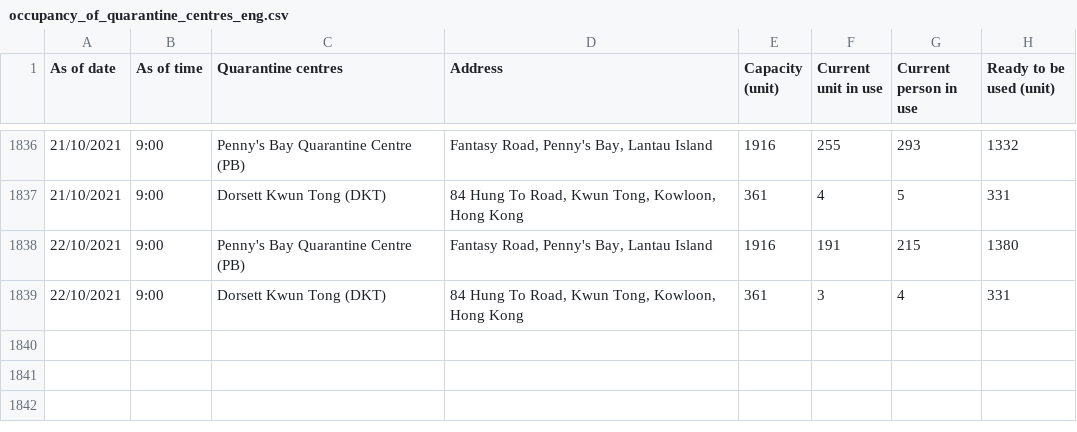
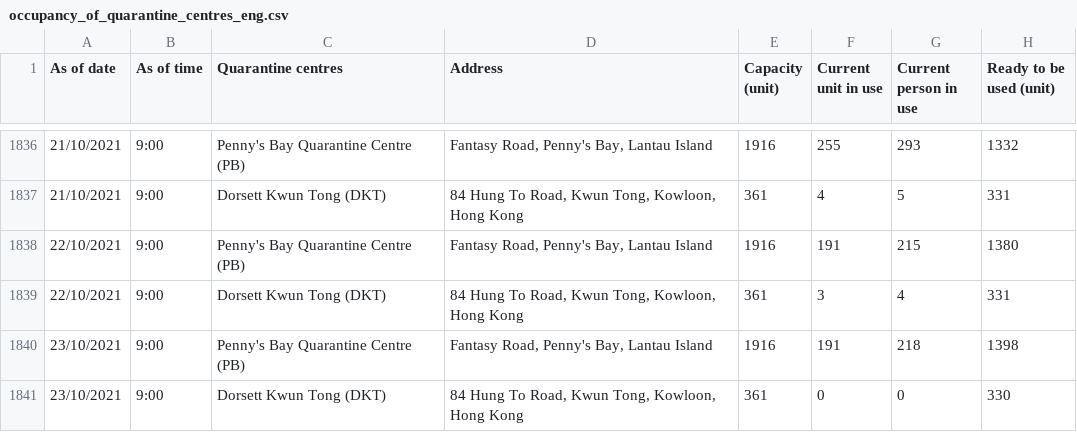
Before and after one commit to gfrmin/covid19hk, a CSV file: occupancy_of_quarantine_centres_eng.csv, drawn as a sheet; only a part is shown, gaps mark what is left out; the diff names each change by its address in the sheet, - before the commit and + after, or states it on an @@ line.

Commit message:
Flat: latest data (2021-10-23T08:41:17.232Z) {   "date": "2021-10-23T08:41:17.232Z",   "files": [     {       "name": "occupancy_of_quarantine_centres_eng.csv",       "deltaBytes": 215,       "source": "https://www.chp.gov.hk/files/misc/occupancy_of_quarantine_centres_eng.csv"     }   ] }

```diff
--- a/occupancy_of_quarantine_centres_eng.csv
+++ b/occupancy_of_quarantine_centres_eng.csv
+row 1840: 23/10/2021 | 9:00 | Penny's Bay Quarantine Centre (PB) | Fantasy Road, Penny's Bay, Lantau Island | 1916 | 191 | 218 | 1398
+row 1841: 23/10/2021 | 9:00 | Dorsett Kwun Tong (DKT) | 84 Hung To Road, Kwun Tong, Kowloon, Hong Kong | 361 | 0 | 0 | 330
```
